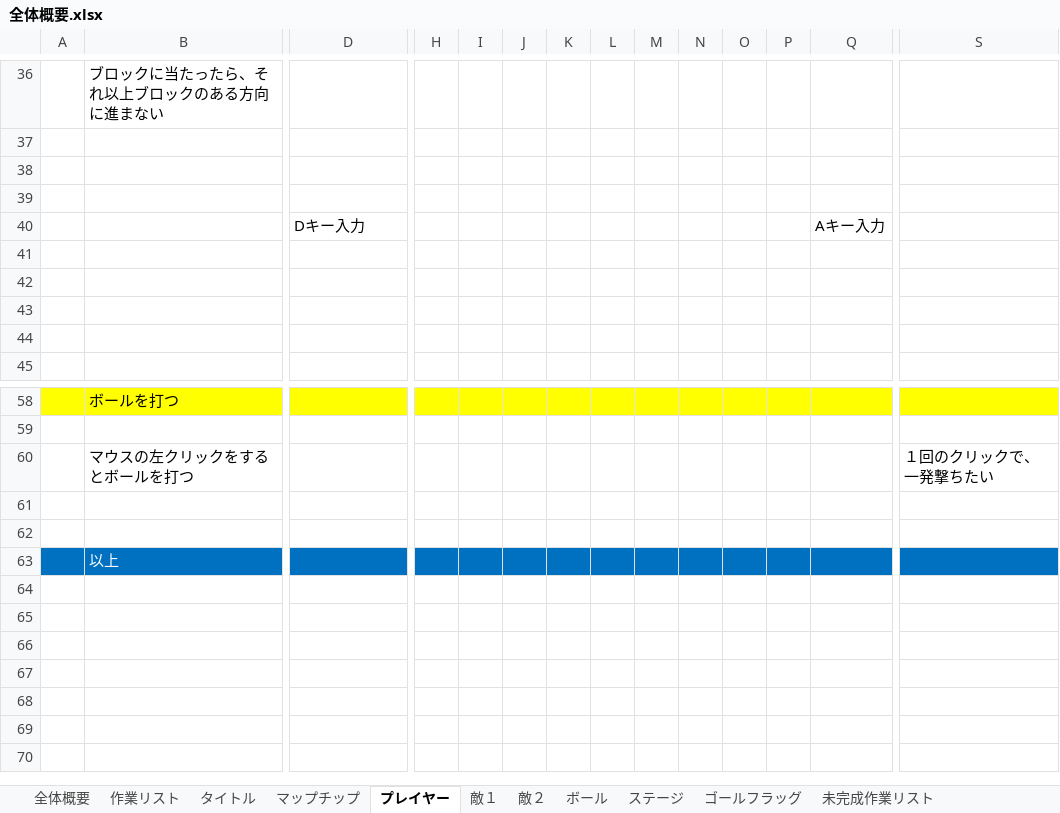
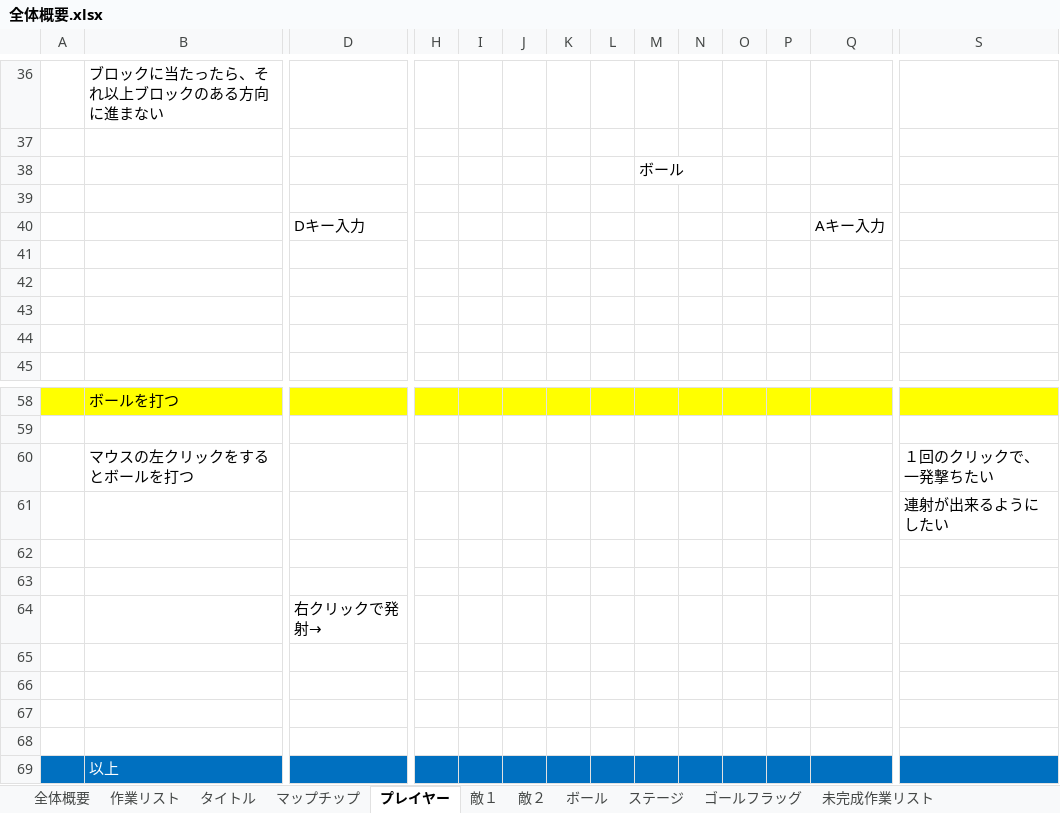
Before and after one commit to ichikawaaaaaaaaaaa/buster-shooter, an Excel workbook: ゲーム制作資料/全体概要.xlsx, sheet プレイヤー, drawn as a sheet; only a part is shown, gaps mark what is left out; values as stored, in another font and other column widths than the file's, no borders; charts and pictures not drawn; rows hold the shown columns only; the diff names each change by its address in the sheet, - before the commit and + after, or states it on an @@ line.

```diff
--- a/ゲーム制作資料/全体概要.xlsx (sheet プレイヤー)
+++ b/ゲーム制作資料/全体概要.xlsx (sheet プレイヤー)
-M38: (empty)
+M38: ボール
+row 61:  |  |  |  |  |  |  |  |  |  |  |  |  | 連射が出来るようにしたい
+row 62: (empty)
+row 63: (empty)
+row 64:  |  | 右クリックで発射→
+row 65: (empty)
+row 66: (empty)
```
Also changed, not shown: sheet 敵１, charts or pictures.
